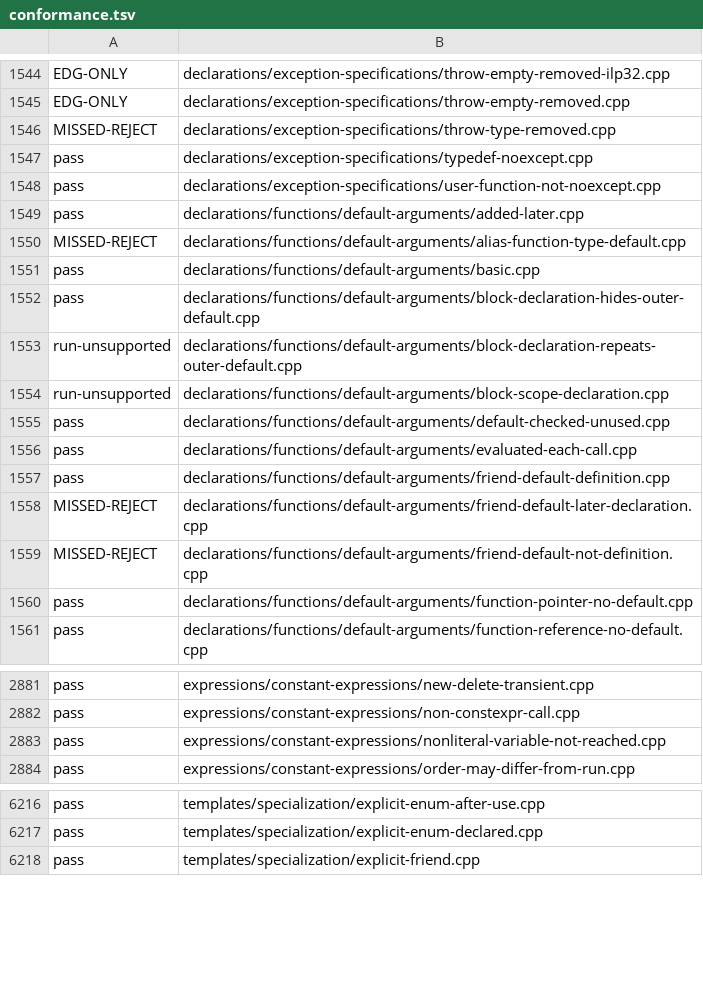
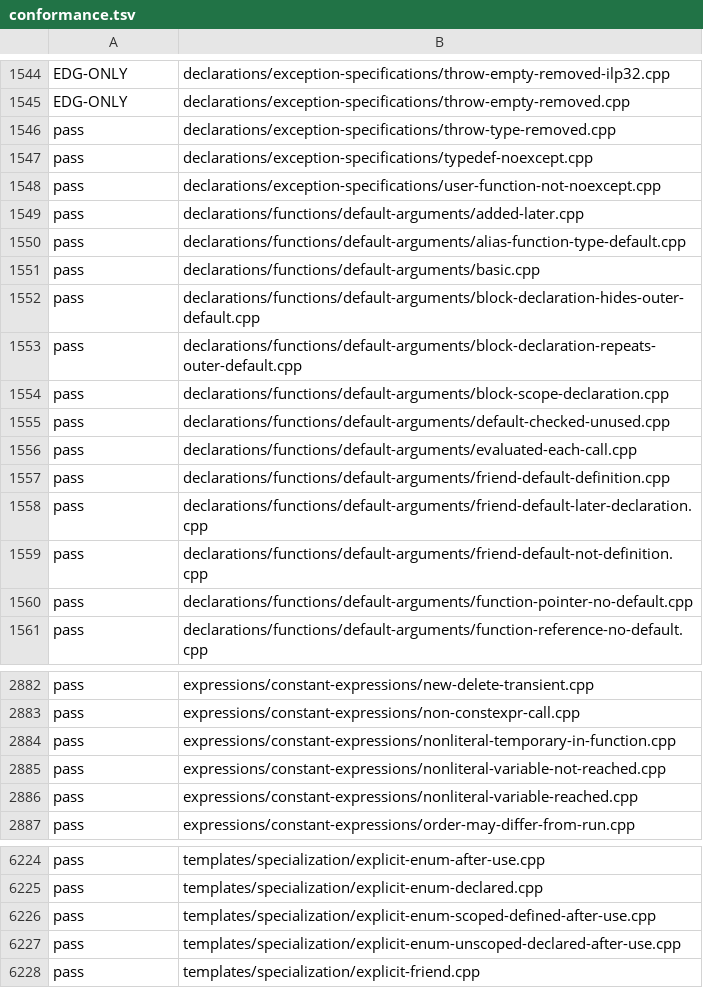
Before and after one commit to sempuki/tidal, a TSV file: reports/clean-room/rust-frontend/conformance.tsv, drawn as a sheet; only a part is shown, gaps mark what is left out; the diff covers the shown part only.

Commit message:
Front end, round 17: phase 7 repairs, interpreter unwinding, C names, missed rejects
Phase 7, item FE, round 17 (decision 0054). Clean-room reader. Inputs:
the specification, the tests, and the earlier front-end reports. Only
frontend/src changed.

The tests that the phase 7 repairs added now pass: DEFARG-5, DEFARG-10,
DEFARG-11, and DEFARG-12; ALN-2 and ALN-3 for classes; the NS-15
qualified definitions; CMP-14 chains through operator functions, folds,
and warnings in substitutions; TRY-5 handler parameters; NAM-13,
NAM-16, and NAM-27; the ODR-3 uses in lambdas, local classes, and
template arguments; the TR-3 forms of main; and the C main-linkage
tests. C names are kept by spelling and checked under LSP-2, LSP-4,
and LSP-7, and the interpreter links them by spelling.

The interpreter stops a member call on an object whose bases are being
initialized (CTOR-12) and on an object in the handler of its
constructor's function try block (TRY-11). It unwinds aggregate
initializations and lambda captures (UNW-2), ends a built result when a
local destructor throws (UNW-1), uses the aligned delete for a new of an
extended-alignment type (UNW-3), moves from a local rvalue reference in
a throw (THR-1), and matches handlers under TRY-2. Every false reject
and wrong result of the baseline passes except char-named-escape.cpp.

New checks cover INL-2, LNK-10, STO-12, ODR-1, NS-12, NS-14, AUTO-8,
AUTO-21, AUTO-22, TYN-2, TYN-7, TYN-9, TR-12, UNI-2, DCL-18, EXS-3,
EXS-7, CTOR-14, VIRT-8, CVF-9, VOL-11, NEW-17, BF-4, LIST-2 and LIST-14
in aggregates, PRIM-29 in template definitions, RFOR-2 and RFOR-7,
THR-3, DEP-12, REF-11, CNS-40, and TSP-30. FN-7, SW-7, SW-8, CMP-16,
and COMMA-5 warn. CE-17 no longer stops at a non-literal variable, and
CE-2 stops at a destructor that is not constexpr.

tools/frontend_check.py: 6040/6296 pass, 6105/6296 pass their check,
0 worse, 125 better, 10 new (0 not passing). Against a build of the
round-16 front end, every test that changed status went to pass. Every
program under tests/programs gives result 0. Findings G128 to G133
cover FN-7, CTOR-12, UNW-1, CE-17, LSP-7, and NS-15.

similarity.py --fail-on-flag reports 0 flagged on report-17.md.

```diff
--- a/reports/clean-room/rust-frontend/conformance.tsv
+++ b/reports/clean-room/rust-frontend/conformance.tsv
@@ -1545,3 +1545,3 @@ EDG-ONLY	declarations/exception-specifications/throw-empty-removed-ilp32.cpp
 EDG-ONLY	declarations/exception-specifications/throw-empty-removed.cpp
-MISSED-REJECT	declarations/exception-specifications/throw-type-removed.cpp
+pass	declarations/exception-specifications/throw-type-removed.cpp
 pass	declarations/exception-specifications/typedef-noexcept.cpp
@@ -1549,7 +1549,7 @@ pass	declarations/exception-specifications/user-function-not-noexcept.cpp
 pass	declarations/functions/default-arguments/added-later.cpp
-MISSED-REJECT	declarations/functions/default-arguments/alias-function-type-default.cpp
+pass	declarations/functions/default-arguments/alias-function-type-default.cpp
 pass	declarations/functions/default-arguments/basic.cpp
 pass	declarations/functions/default-arguments/block-declaration-hides-outer-default.cpp
-run-unsupported	declarations/functions/default-arguments/block-declaration-repeats-outer-default.cpp
-run-unsupported	declarations/functions/default-arguments/block-scope-declaration.cpp
+pass	declarations/functions/default-arguments/block-declaration-repeats-outer-default.cpp
+pass	declarations/functions/default-arguments/block-scope-declaration.cpp
 pass	declarations/functions/default-arguments/default-checked-unused.cpp
@@ -1557,4 +1557,4 @@ pass	declarations/functions/default-arguments/evaluated-each-call.cpp
 pass	declarations/functions/default-arguments/friend-default-definition.cpp
-MISSED-REJECT	declarations/functions/default-arguments/friend-default-later-declaration.cpp
-MISSED-REJECT	declarations/functions/default-arguments/friend-default-not-definition.cpp
+pass	declarations/functions/default-arguments/friend-default-later-declaration.cpp
+pass	declarations/functions/default-arguments/friend-default-not-definition.cpp
 pass	declarations/functions/default-arguments/function-pointer-no-default.cpp
@@ -2882,3 +2883,5 @@ pass	expressions/constant-expressions/new-delete-transient.cpp
 pass	expressions/constant-expressions/non-constexpr-call.cpp
+pass	expressions/constant-expressions/nonliteral-temporary-in-function.cpp
 pass	expressions/constant-expressions/nonliteral-variable-not-reached.cpp
+pass	expressions/constant-expressions/nonliteral-variable-reached.cpp
 pass	expressions/constant-expressions/order-may-differ-from-run.cpp
@@ -6217,2 +6225,4 @@ pass	templates/specialization/explicit-enum-after-use.cpp
 pass	templates/specialization/explicit-enum-declared.cpp
+pass	templates/specialization/explicit-enum-scoped-defined-after-use.cpp
+pass	templates/specialization/explicit-enum-unscoped-declared-after-use.cpp
 pass	templates/specialization/explicit-friend.cpp
```
Also changed, not shown: 6 added rows and 121 edited cells elsewhere in this file, 17 other files.
